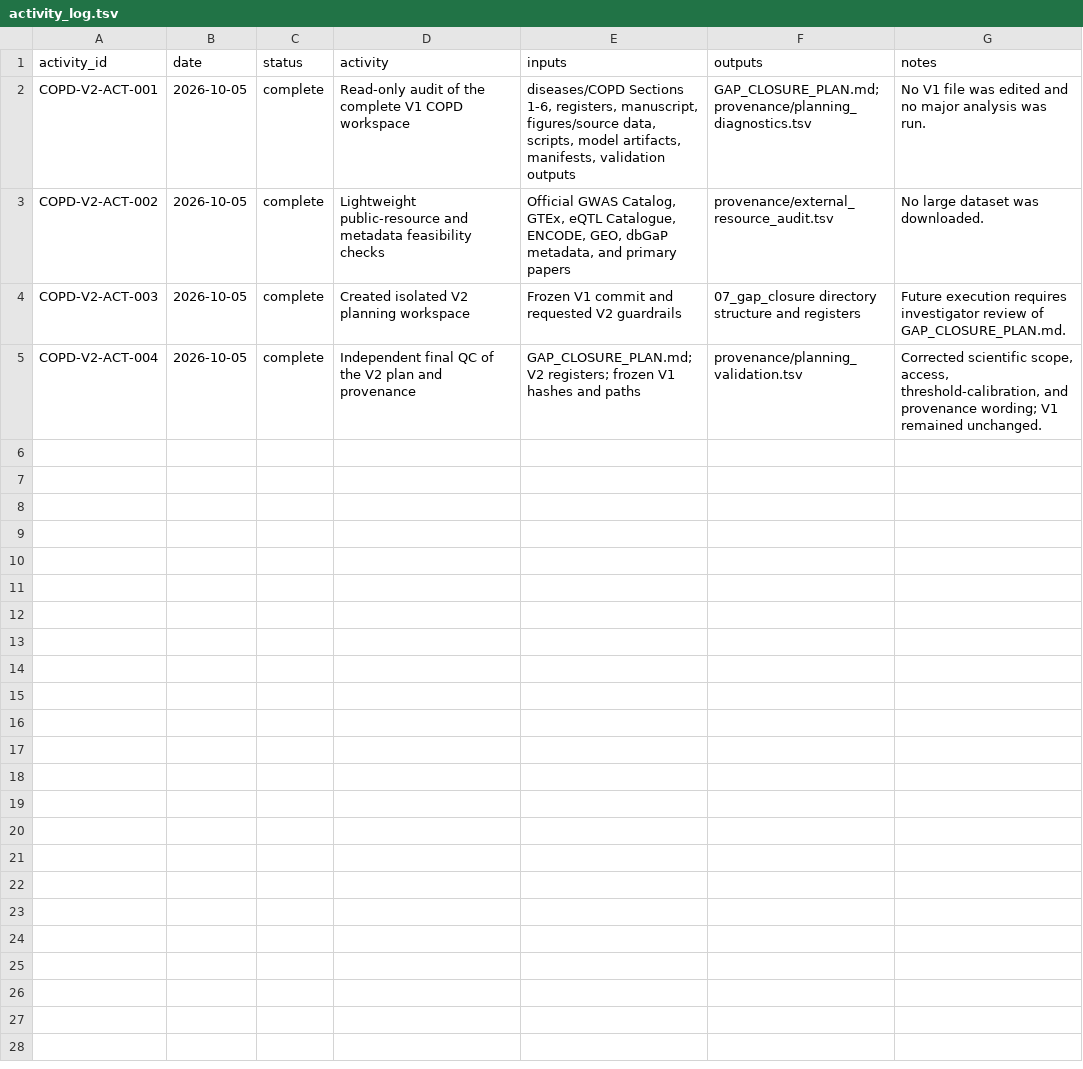
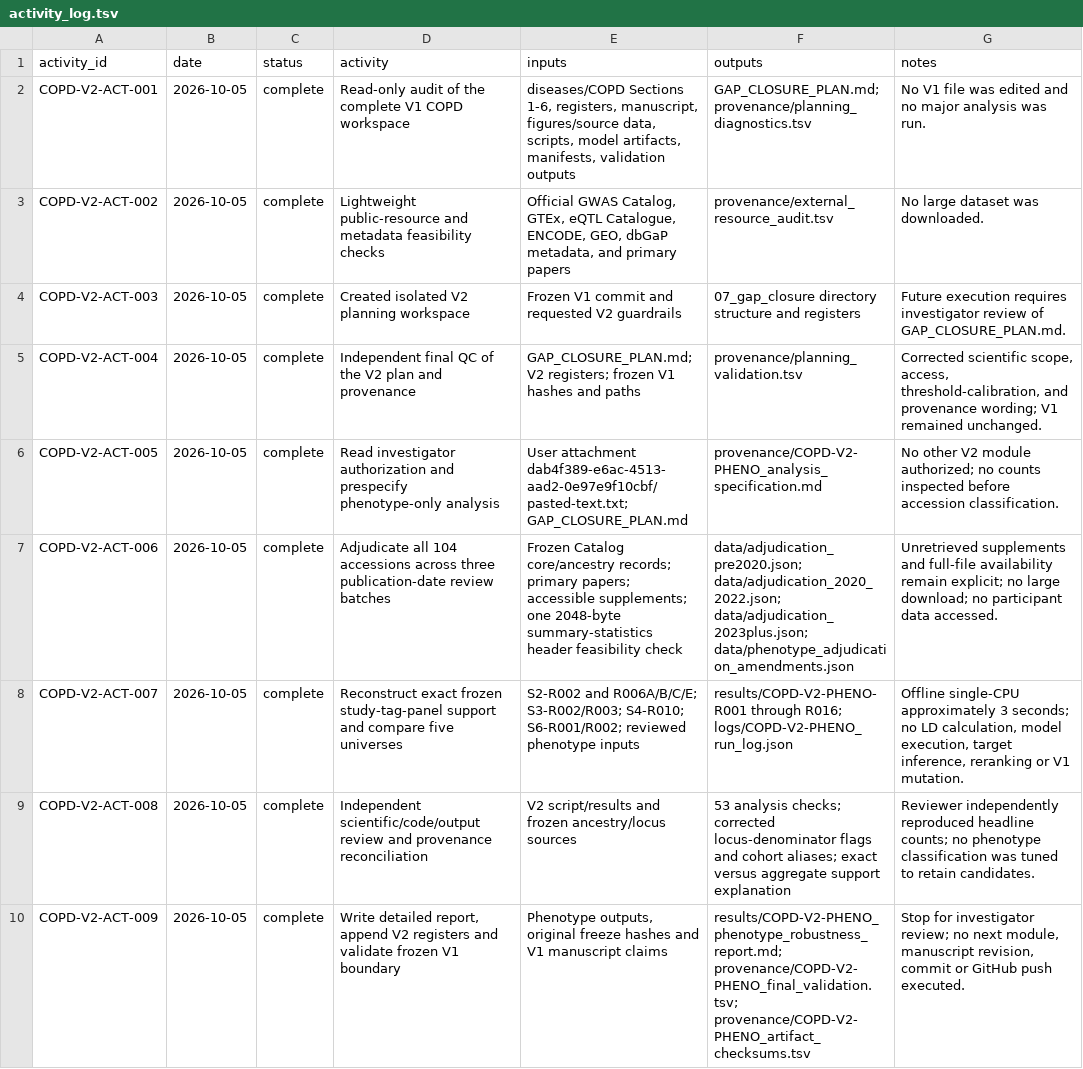
Before and after one commit to yashm4-4/Codex-Manuscript, a TSV file: diseases/COPD/07_gap_closure/activity_log.tsv, drawn as a sheet.

```diff
--- a/diseases/COPD/07_gap_closure/activity_log.tsv
+++ b/diseases/COPD/07_gap_closure/activity_log.tsv
@@ -5 +5,6 @@ COPD-V2-ACT-003	2026-10-05	complete	Created isolated V2 planning workspace	Froze
 COPD-V2-ACT-004	2026-10-05	complete	Independent final QC of the V2 plan and provenance	GAP_CLOSURE_PLAN.md; V2 registers; frozen V1 hashes and paths	provenance/planning_validation.tsv	Corrected scientific scope, access, threshold-calibration, and provenance wording; V1 remained unchanged.
+COPD-V2-ACT-005	2026-10-05	complete	Read investigator authorization and prespecify phenotype-only analysis	User attachment dab4f389-e6ac-4513-aad2-0e97e9f10cbf/pasted-text.txt; GAP_CLOSURE_PLAN.md	provenance/COPD-V2-PHENO_analysis_specification.md	No other V2 module authorized; no counts inspected before accession classification.
+COPD-V2-ACT-006	2026-10-05	complete	Adjudicate all 104 accessions across three publication-date review batches	Frozen Catalog core/ancestry records; primary papers; accessible supplements; one 2048-byte summary-statistics header feasibility check	data/adjudication_pre2020.json; data/adjudication_2020_2022.json; data/adjudication_2023plus.json; data/phenotype_adjudication_amendments.json	Unretrieved supplements and full-file availability remain explicit; no large download; no participant data accessed.
+COPD-V2-ACT-007	2026-10-05	complete	Reconstruct exact frozen study-tag-panel support and compare five universes	S2-R002 and R006A/B/C/E; S3-R002/R003; S4-R010; S6-R001/R002; reviewed phenotype inputs	results/COPD-V2-PHENO-R001 through R016; logs/COPD-V2-PHENO_run_log.json	Offline single-CPU approximately 3 seconds; no LD calculation, model execution, target inference, reranking or V1 mutation.
+COPD-V2-ACT-008	2026-10-05	complete	Independent scientific/code/output review and provenance reconciliation	V2 script/results and frozen ancestry/locus sources	53 analysis checks; corrected locus-denominator flags and cohort aliases; exact versus aggregate support explanation	Reviewer independently reproduced headline counts; no phenotype classification was tuned to retain candidates.
+COPD-V2-ACT-009	2026-10-05	complete	Write detailed report, append V2 registers and validate frozen V1 boundary	Phenotype outputs, original freeze hashes and V1 manuscript claims	results/COPD-V2-PHENO_phenotype_robustness_report.md; provenance/COPD-V2-PHENO_final_validation.tsv; provenance/COPD-V2-PHENO_artifact_checksums.tsv	Stop for investigator review; no next module, manuscript revision, commit or GitHub push executed.
```
Also changed, not shown: diseases/COPD/07_gap_closure/gap_closure_decision_register.tsv, diseases/COPD/07_gap_closure/gap_closure_result_register.tsv, 36 other files.
